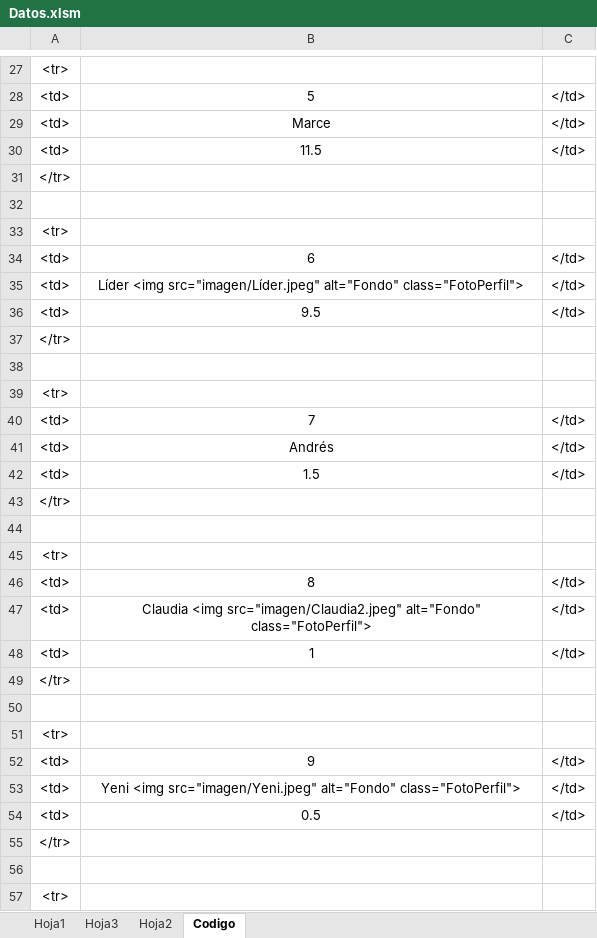
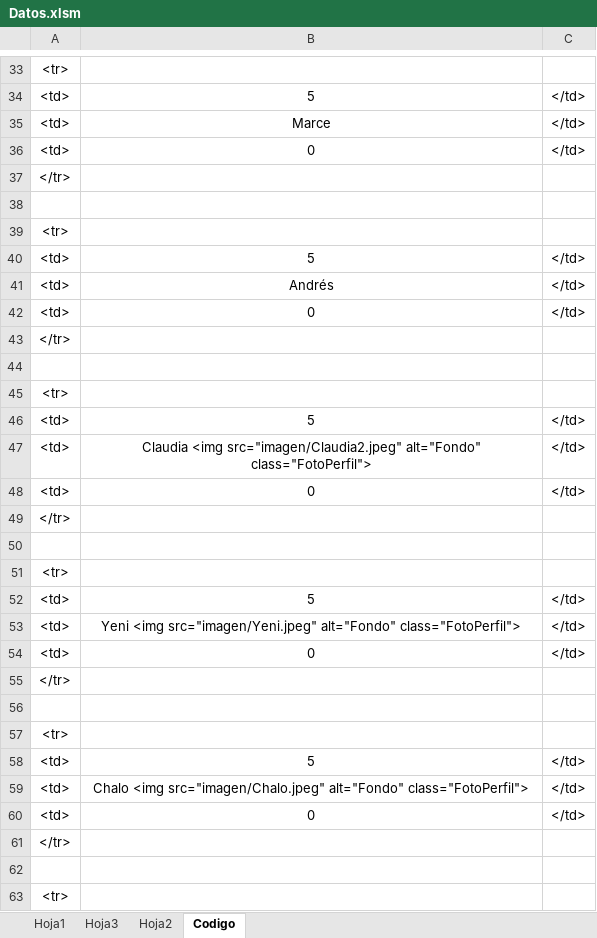
Before and after one commit to diacono81/WebLUdo, an Excel workbook: Datos.xlsm, sheet Codigo, drawn as a sheet; only a part is shown, gaps mark what is left out; the shorter side is filled out with more unchanged rows; values as stored, in another font and other column widths than the file's, no borders; removed rows and columns are numbered as before the commit, all else as after; the diff covers the shown part only; the diff names each change by its address in the sheet, - before the commit and + after, or states it on an @@ line.

```diff
--- a/Datos.xlsm (sheet Codigo)
+++ b/Datos.xlsm (sheet Codigo)
-B36: 11.5
+B36: 0
-B40: 6
+B40: 5
-row 35: <td> | Líder <img src="imagen/Líder.jpeg" alt="Fondo" class="FotoPerfil"> | </td>
-B41: 9.5
+B41: Andrés
+row 42: <td> | 0 | </td>
-B46: 7
+B46: 5
-row 41: <td> | Andrés | </td>
-B47: 1.5
+B47: Claudia <img src="imagen/Claudia2.jpeg" alt="Fondo" class="FotoPerfil">
+row 48: <td> | 0 | </td>
-B52: 8
+B52: 5
-row 47: <td> | Claudia <img src="imagen/Claudia2.jpeg" alt="Fondo" class="FotoPerfil"> | </td>
@@ row 48 moved to row 18: <td> @@
+row 54: <td> | 0 | </td>
-B58: 9
+B58: 5
@@ row 54 moved to row 24: <td> @@
@@ row 55 moved to row 25: </tr> @@
-row 56: (empty)
@@ row 57 moved to row 27: <tr> @@
```
Also changed, not shown: 3 added rows, 2 removed rows, 2 moved rows and 8 edited cells elsewhere in this sheet, sheet Hoja1, 3 other files.
